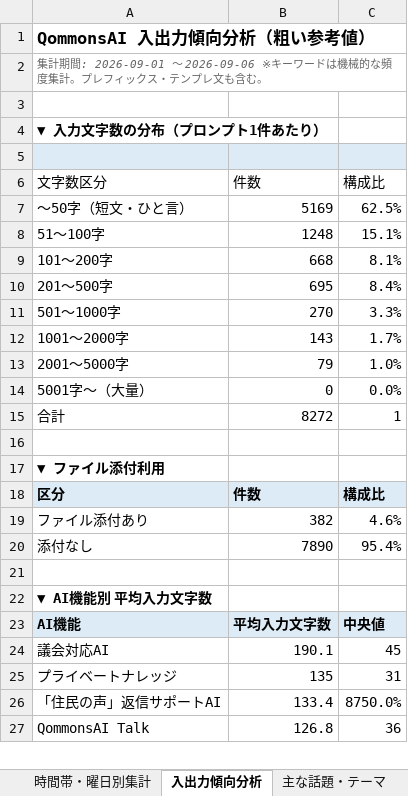
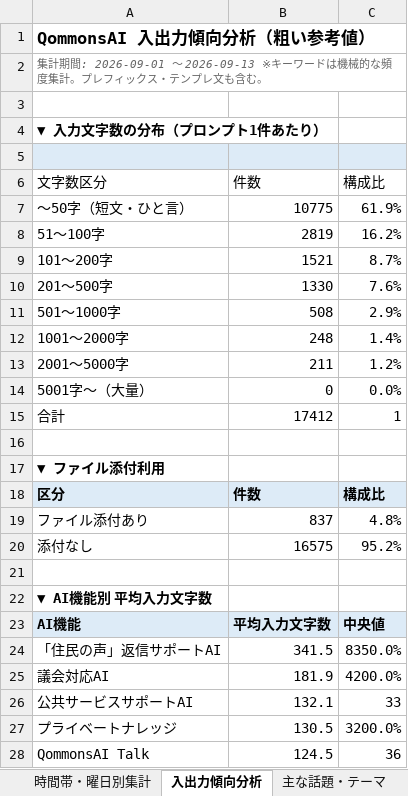
Before and after one commit to pikaring/claude-code, an Excel workbook: QommonsAI利用集計.xlsx, sheet 入出力傾向分析, drawn as a sheet; only a part is shown; values as stored, in another font and other column widths than the file's, no borders; removed rows and columns are numbered as before the commit, all else as after; the diff covers the shown part only; the diff names each change by its address in the sheet, - before the commit and + after, or states it on an @@ line.

```diff
--- a/QommonsAI利用集計.xlsx (sheet 入出力傾向分析)
+++ b/QommonsAI利用集計.xlsx (sheet 入出力傾向分析)
-A2 (文字数区分): …: 2026-09-01 〜 2026-09-06 ※キーワ…
+A2 (文字数区分): …: 2026-09-01 〜 2026-09-13 ※キーワ…
-B7 (件数): 5169
+B7 (件数): 10775
-C7 (構成比): 62.5%
+C7 (構成比): 61.9%
-B8 (件数): 1248
+B8 (件数): 2819
-C8 (構成比): 15.1%
+C8 (構成比): 16.2%
-B9 (件数): 668
+B9 (件数): 1521
-C9 (構成比): 8.1%
+C9 (構成比): 8.7%
-B10 (件数): 695
+B10 (件数): 1330
-C10 (構成比): 8.4%
+C10 (構成比): 7.6%
-B11 (件数): 270
+B11 (件数): 508
-C11 (構成比): 3.3%
+C11 (構成比): 2.9%
-B12 (件数): 143
+B12 (件数): 248
-C12 (構成比): 1.7%
+C12 (構成比): 1.4%
-B13 (件数): 79
+B13 (件数): 211
-C13 (構成比): 1.0%
+C13 (構成比): 1.2%
-B15 (件数): 8272
+B15 (件数): 17412
-B19 (件数): 382
+B19 (件数): 837
-C19 (構成比): 4.6%
+C19 (構成比): 4.8%
-B20 (件数): 7890
+B20 (件数): 16575
-C20 (構成比): 95.4%
+C20 (構成比): 95.2%
+row 24: 「住民の声」返信サポートAI | 341.5 | 8350.0%
-B25 (件数): 190.1
+B25 (件数): 181.9
-C25 (構成比): 45
+C25 (構成比): 4200.0%
+row 26: 公共サービスサポートAI | 132.1 | 33
-B27 (件数): 135
+B27 (件数): 130.5
-C27 (構成比): 31
+C27 (構成比): 3200.0%
-row 26: 「住民の声」返信サポートAI | 133.4 | 8750.0%
-B28 (件数): 126.8
+B28 (件数): 124.5
```
Also changed, not shown: 15 added rows, 15 removed rows and 20 edited cells elsewhere in this sheet, sheet 個人別集計, sheet 部署別集計, sheet 課別文字数TOP3, sheet 対応表（メール↔氏名部署）, sheet モデル・機能別集計, sheet 時間帯・曜日別集計, 3 more sheets, reports/QommonsAI利用集計_2026-09.xlsx, 3 other files.
